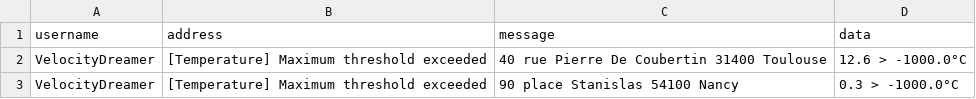
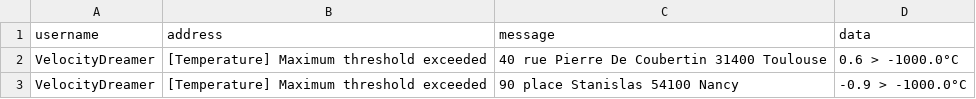
Before and after one commit to fbour33/TempGuardian, a CSV file: data/testIT/2_address_temp_max_alert/output.csv, drawn as a sheet.

```diff
--- a/data/testIT/2_address_temp_max_alert/output.csv
+++ b/data/testIT/2_address_temp_max_alert/output.csv
@@ -1,3 +1,3 @@
 "username","address","message","data"
-"VelocityDreamer","[Temperature] Maximum threshold exceeded","40 rue Pierre De Coubertin 31400 Toulouse","12.6 > -1000.0°C"
-"VelocityDreamer","[Temperature] Maximum threshold exceeded","90 place Stanislas 54100 Nancy","0.3 > -1000.0°C"
+"VelocityDreamer","[Temperature] Maximum threshold exceeded","40 rue Pierre De Coubertin 31400 Toulouse","0.6 > -1000.0°C"
+"VelocityDreamer","[Temperature] Maximum threshold exceeded","90 place Stanislas 54100 Nancy","-0.9 > -1000.0°C"
```
Also changed, not shown: data/testIT/2_user_temp_max_alert/output.csv, 9 other files.
